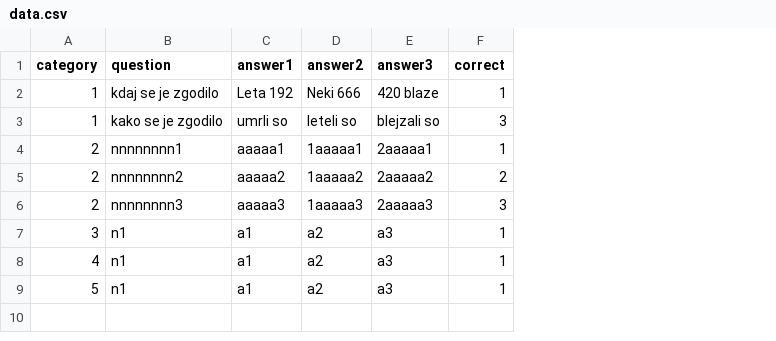
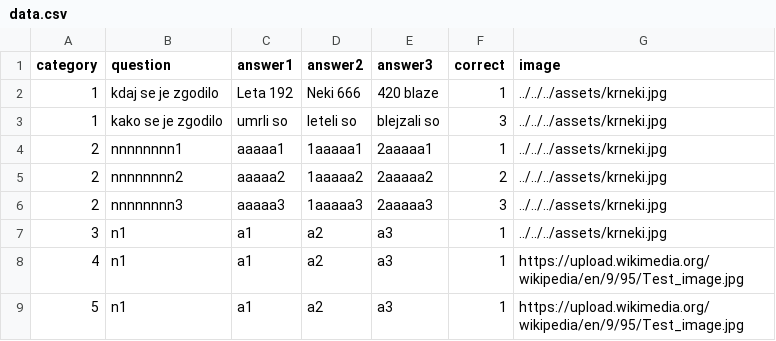
Before and after one commit to jernej360/casovni_trak_ioi, a CSV file: src/assets/data.csv, drawn as a sheet; the diff names each change by its address in the sheet, - before the commit and + after, or states it on an @@ line.

```diff
--- a/src/assets/data.csv
+++ b/src/assets/data.csv
+column G (image), rows 2-9: ../../../assets/krneki.jpg | ../../../assets/krneki.jpg | ../../../assets/krneki.jpg | ../../../assets/krneki.jpg | ../../../assets/krneki.jpg | ../../../assets/krneki.jpg | https://upload.wikimedia.org/wikipedia/en/9/95/Test_image.jpg | https://upload.wikimedia.org/wikipedia/en/9/95/Test_image.jpg
```
Also changed, not shown: 7 other files.
